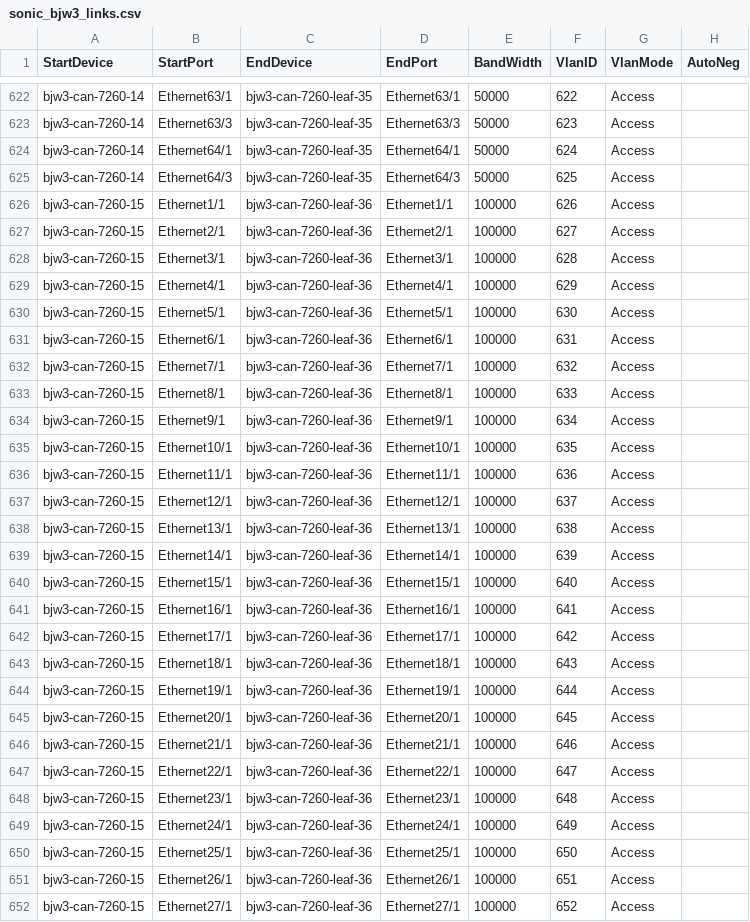
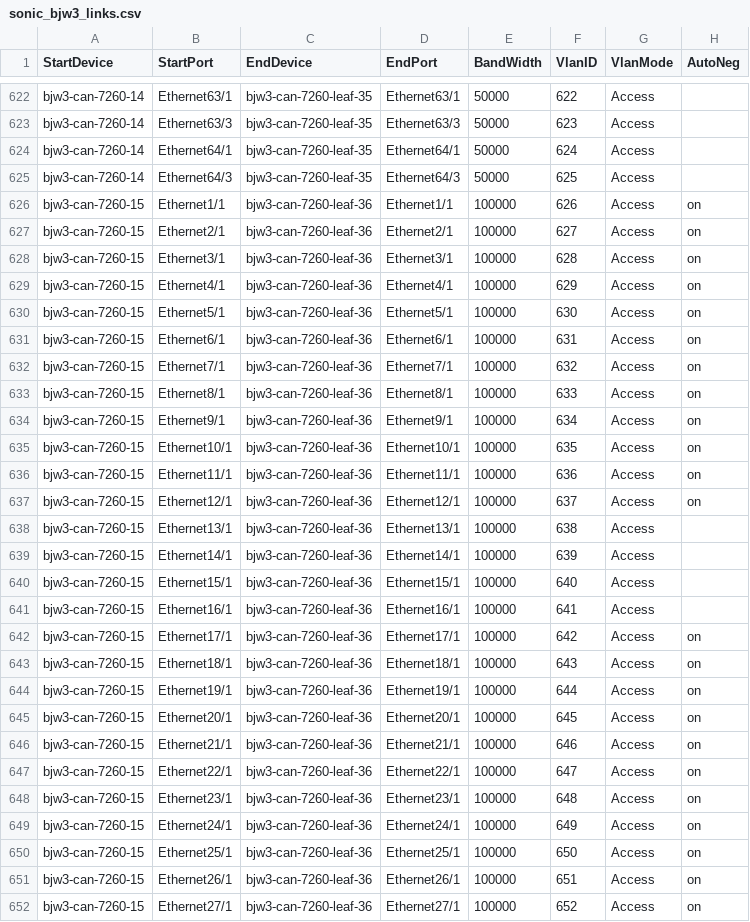
Before and after one commit to sonic-net/sonic-mgmt, a CSV file: ansible/files/sonic_bjw3_links.csv, drawn as a sheet; only a part is shown, gaps mark what is left out; the diff covers the shown part only.

```diff
--- a/ansible/files/sonic_bjw3_links.csv
+++ b/ansible/files/sonic_bjw3_links.csv
@@ -625,14 +625,14 @@ bjw3-can-7260-14,Ethernet64/1,bjw3-can-7260-leaf-35,Ethernet64/1,50000,624,Acces
 bjw3-can-7260-14,Ethernet64/3,bjw3-can-7260-leaf-35,Ethernet64/3,50000,625,Access,
-bjw3-can-7260-15,Ethernet1/1,bjw3-can-7260-leaf-36,Ethernet1/1,100000,626,Access,
-bjw3-can-7260-15,Ethernet2/1,bjw3-can-7260-leaf-36,Ethernet2/1,100000,627,Access,
-bjw3-can-7260-15,Ethernet3/1,bjw3-can-7260-leaf-36,Ethernet3/1,100000,628,Access,
-bjw3-can-7260-15,Ethernet4/1,bjw3-can-7260-leaf-36,Ethernet4/1,100000,629,Access,
-bjw3-can-7260-15,Ethernet5/1,bjw3-can-7260-leaf-36,Ethernet5/1,100000,630,Access,
-bjw3-can-7260-15,Ethernet6/1,bjw3-can-7260-leaf-36,Ethernet6/1,100000,631,Access,
-bjw3-can-7260-15,Ethernet7/1,bjw3-can-7260-leaf-36,Ethernet7/1,100000,632,Access,
-bjw3-can-7260-15,Ethernet8/1,bjw3-can-7260-leaf-36,Ethernet8/1,100000,633,Access,
-bjw3-can-7260-15,Ethernet9/1,bjw3-can-7260-leaf-36,Ethernet9/1,100000,634,Access,
-bjw3-can-7260-15,Ethernet10/1,bjw3-can-7260-leaf-36,Ethernet10/1,100000,635,Access,
-bjw3-can-7260-15,Ethernet11/1,bjw3-can-7260-leaf-36,Ethernet11/1,100000,636,Access,
-bjw3-can-7260-15,Ethernet12/1,bjw3-can-7260-leaf-36,Ethernet12/1,100000,637,Access,
+bjw3-can-7260-15,Ethernet1/1,bjw3-can-7260-leaf-36,Ethernet1/1,100000,626,Access,on
+bjw3-can-7260-15,Ethernet2/1,bjw3-can-7260-leaf-36,Ethernet2/1,100000,627,Access,on
+bjw3-can-7260-15,Ethernet3/1,bjw3-can-7260-leaf-36,Ethernet3/1,100000,628,Access,on
+bjw3-can-7260-15,Ethernet4/1,bjw3-can-7260-leaf-36,Ethernet4/1,100000,629,Access,on
+bjw3-can-7260-15,Ethernet5/1,bjw3-can-7260-leaf-36,Ethernet5/1,100000,630,Access,on
+bjw3-can-7260-15,Ethernet6/1,bjw3-can-7260-leaf-36,Ethernet6/1,100000,631,Access,on
+bjw3-can-7260-15,Ethernet7/1,bjw3-can-7260-leaf-36,Ethernet7/1,100000,632,Access,on
+bjw3-can-7260-15,Ethernet8/1,bjw3-can-7260-leaf-36,Ethernet8/1,100000,633,Access,on
+bjw3-can-7260-15,Ethernet9/1,bjw3-can-7260-leaf-36,Ethernet9/1,100000,634,Access,on
+bjw3-can-7260-15,Ethernet10/1,bjw3-can-7260-leaf-36,Ethernet10/1,100000,635,Access,on
+bjw3-can-7260-15,Ethernet11/1,bjw3-can-7260-leaf-36,Ethernet11/1,100000,636,Access,on
+bjw3-can-7260-15,Ethernet12/1,bjw3-can-7260-leaf-36,Ethernet12/1,100000,637,Access,on
 bjw3-can-7260-15,Ethernet13/1,bjw3-can-7260-leaf-36,Ethernet13/1,100000,638,Access,
@@ -641,12 +641,12 @@ bjw3-can-7260-15,Ethernet15/1,bjw3-can-7260-leaf-36,Ethernet15/1,100000,640,Acce
 bjw3-can-7260-15,Ethernet16/1,bjw3-can-7260-leaf-36,Ethernet16/1,100000,641,Access,
-bjw3-can-7260-15,Ethernet17/1,bjw3-can-7260-leaf-36,Ethernet17/1,100000,642,Access,
-bjw3-can-7260-15,Ethernet18/1,bjw3-can-7260-leaf-36,Ethernet18/1,100000,643,Access,
-bjw3-can-7260-15,Ethernet19/1,bjw3-can-7260-leaf-36,Ethernet19/1,100000,644,Access,
-bjw3-can-7260-15,Ethernet20/1,bjw3-can-7260-leaf-36,Ethernet20/1,100000,645,Access,
-bjw3-can-7260-15,Ethernet21/1,bjw3-can-7260-leaf-36,Ethernet21/1,100000,646,Access,
-bjw3-can-7260-15,Ethernet22/1,bjw3-can-7260-leaf-36,Ethernet22/1,100000,647,Access,
-bjw3-can-7260-15,Ethernet23/1,bjw3-can-7260-leaf-36,Ethernet23/1,100000,648,Access,
-bjw3-can-7260-15,Ethernet24/1,bjw3-can-7260-leaf-36,Ethernet24/1,100000,649,Access,
-bjw3-can-7260-15,Ethernet25/1,bjw3-can-7260-leaf-36,Ethernet25/1,100000,650,Access,
-bjw3-can-7260-15,Ethernet26/1,bjw3-can-7260-leaf-36,Ethernet26/1,100000,651,Access,
-bjw3-can-7260-15,Ethernet27/1,bjw3-can-7260-leaf-36,Ethernet27/1,100000,652,Access,
+bjw3-can-7260-15,Ethernet17/1,bjw3-can-7260-leaf-36,Ethernet17/1,100000,642,Access,on
+bjw3-can-7260-15,Ethernet18/1,bjw3-can-7260-leaf-36,Ethernet18/1,100000,643,Access,on
+bjw3-can-7260-15,Ethernet19/1,bjw3-can-7260-leaf-36,Ethernet19/1,100000,644,Access,on
+bjw3-can-7260-15,Ethernet20/1,bjw3-can-7260-leaf-36,Ethernet20/1,100000,645,Access,on
+bjw3-can-7260-15,Ethernet21/1,bjw3-can-7260-leaf-36,Ethernet21/1,100000,646,Access,on
+bjw3-can-7260-15,Ethernet22/1,bjw3-can-7260-leaf-36,Ethernet22/1,100000,647,Access,on
+bjw3-can-7260-15,Ethernet23/1,bjw3-can-7260-leaf-36,Ethernet23/1,100000,648,Access,on
+bjw3-can-7260-15,Ethernet24/1,bjw3-can-7260-leaf-36,Ethernet24/1,100000,649,Access,on
+bjw3-can-7260-15,Ethernet25/1,bjw3-can-7260-leaf-36,Ethernet25/1,100000,650,Access,on
+bjw3-can-7260-15,Ethernet26/1,bjw3-can-7260-leaf-36,Ethernet26/1,100000,651,Access,on
+bjw3-can-7260-15,Ethernet27/1,bjw3-can-7260-leaf-36,Ethernet27/1,100000,652,Access,on
```
Also changed, not shown: 89 edited cells elsewhere in this file, ansible/files/sonic_bjw2_links.csv, ansible/files/sonic_bjw_links.csv, 19 other files.
